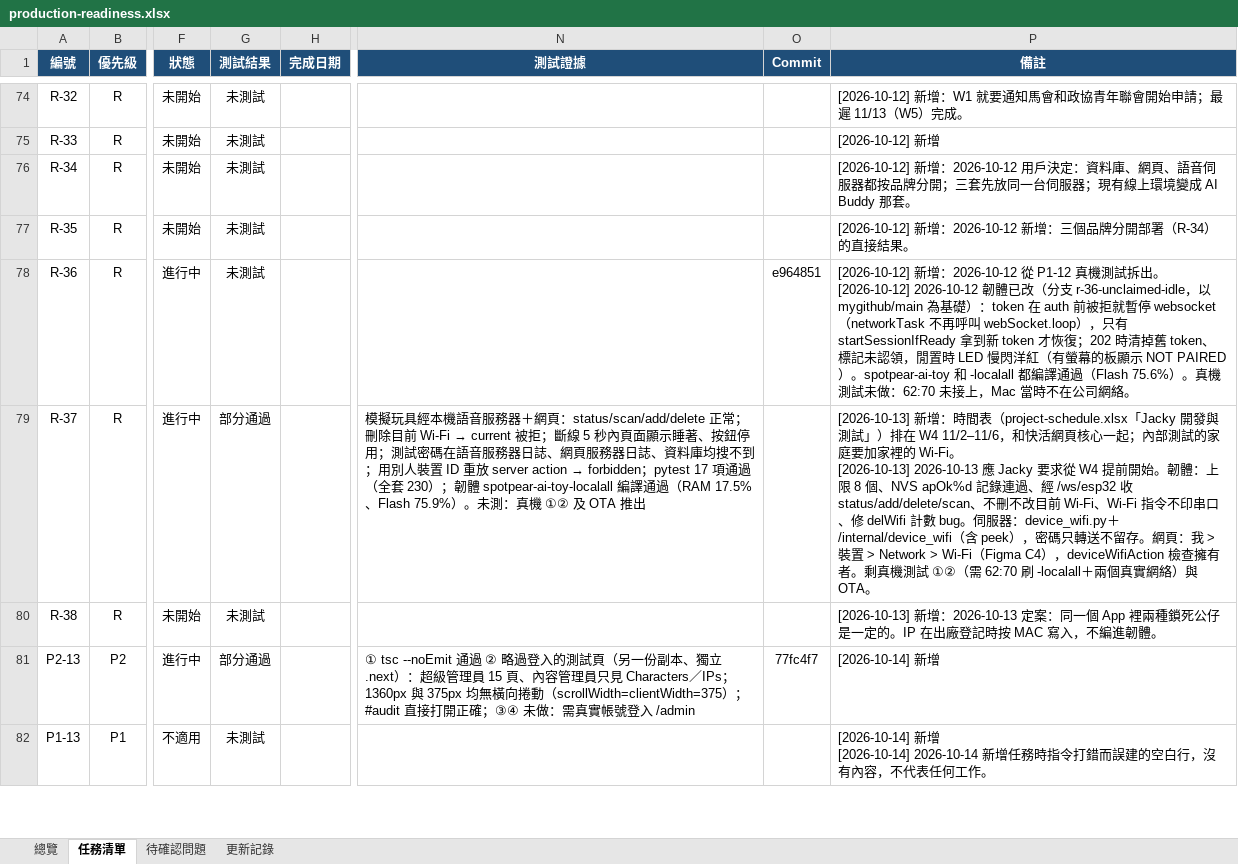
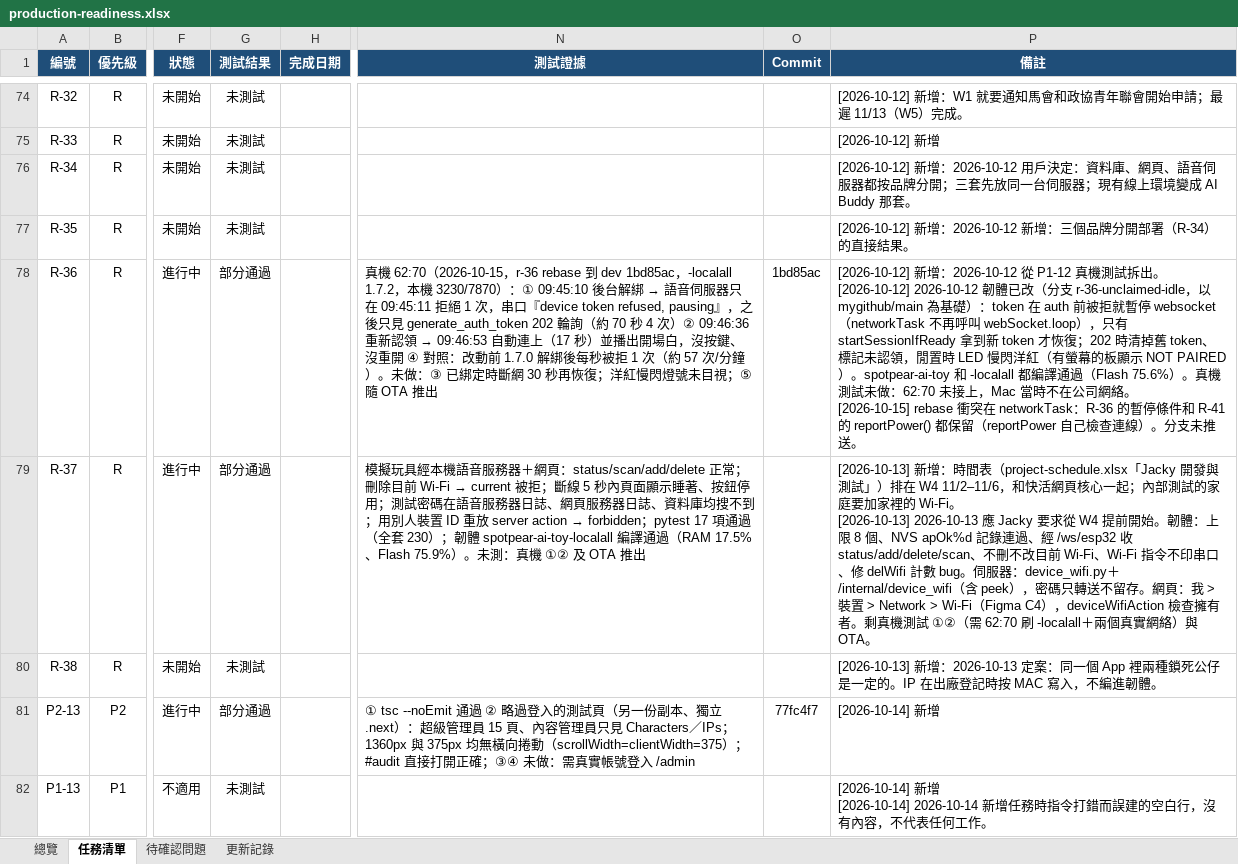
Before and after one commit to jackylee-cpu/ElatoAI, an Excel workbook: docs/production-readiness.xlsx, sheet 任務清單, drawn as a sheet; only a part is shown, gaps mark what is left out; values as stored, in another font and other column widths than the file's, no borders; conditional formats not drawn; ↵ is a line break in a cell; the diff covers the shown part only; the diff names each change by its address in the sheet, - before the commit and + after, or states it on an @@ line.

```diff
--- a/docs/production-readiness.xlsx (sheet 任務清單)
+++ b/docs/production-readiness.xlsx (sheet 任務清單)
-G78 (測試結果): 未測試
+G78 (測試結果): 部分通過
@@ N78 (測試證據): (empty) → 真機 62:70（2026-10-15，r-36 rebase 到 dev 1bd85ac，-localall 1.7.2，本機 3230/7870）：① 09:45:10 後台解綁 → 語音伺服器只在 09:45:11 拒絕 1 次，串口『device token refused, pausing』，之後只見 generate_auth_token 202 輪詢（約 70 秒 4 次）② 09:46:36 重新認領 → 09:46:53 自動連上（17 秒）並播出開場白，沒按鍵、沒重開 ④ 對照：改動前 1.7.0 解綁後每秒被拒 1 次（約 57 次/分鐘）。未做：③ 已綁定時斷網 30 秒再恢復；洋紅慢閃燈號未目視；⑤ 隨 OTA 推出 @@
-O78 (Commit): e964851
+O78 (Commit): 1bd85ac
-P78 (備註): …司網絡。
+P78 (備註): …司網絡。 ↵ [2026-10-15] rebase 衝突在 networkTask：R-36 的暫停條件和 R-41 的 reportPower() 都保留（reportPower 自己檢查連線）。分支未推送。
```
Also changed, not shown: 16 edited cells elsewhere in this sheet, sheet 總覽, sheet 更新記錄.
